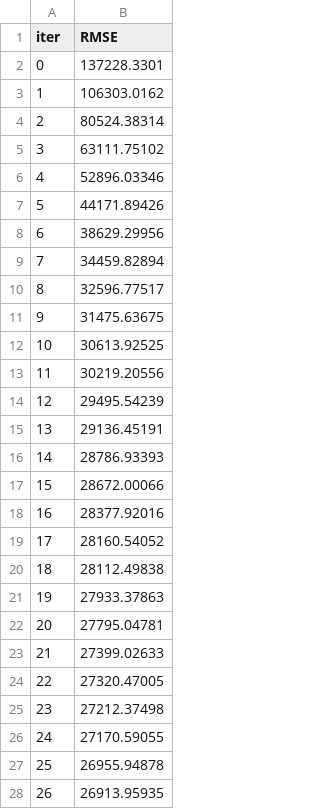
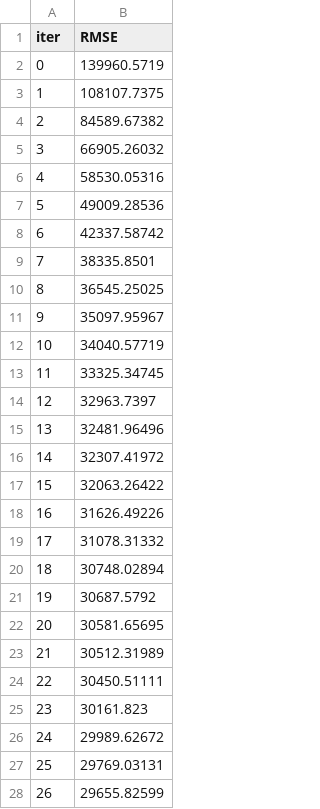
Before and after one commit to bassoonelephant/ames, a TSV file: catboost_info/fold-0/test_error.tsv, drawn as a sheet; only a part is shown; the diff covers the shown part only.

```diff
--- a/catboost_info/fold-0/test_error.tsv
+++ b/catboost_info/fold-0/test_error.tsv
@@ -1,28 +1,28 @@
 iter	RMSE
-0	137228.3301
-1	106303.0162
-2	80524.38314
-3	63111.75102
-4	52896.03346
-5	44171.89426
-6	38629.29956
-7	34459.82894
-8	32596.77517
-9	31475.63675
-10	30613.92525
-11	30219.20556
-12	29495.54239
-13	29136.45191
-14	28786.93393
-15	28672.00066
-16	28377.92016
-17	28160.54052
-18	28112.49838
-19	27933.37863
-20	27795.04781
-21	27399.02633
-22	27320.47005
-23	27212.37498
-24	27170.59055
-25	26955.94878
-26	26913.95935
+0	139960.5719
+1	108107.7375
+2	84589.67382
+3	66905.26032
+4	58530.05316
+5	49009.28536
+6	42337.58742
+7	38335.8501
+8	36545.25025
+9	35097.95967
+10	34040.57719
+11	33325.34745
+12	32963.7397
+13	32481.96496
+14	32307.41972
+15	32063.26422
+16	31626.49226
+17	31078.31332
+18	30748.02894
+19	30687.5792
+20	30581.65695
+21	30512.31989
+22	30450.51111
+23	30161.823
+24	29989.62672
+25	29769.03131
+26	29655.82599
```
Also changed, not shown: 73 edited cells elsewhere in this file, catboost_info/fold-1/time_left.tsv, catboost_info/fold-2/time_left.tsv, 32 other files.
